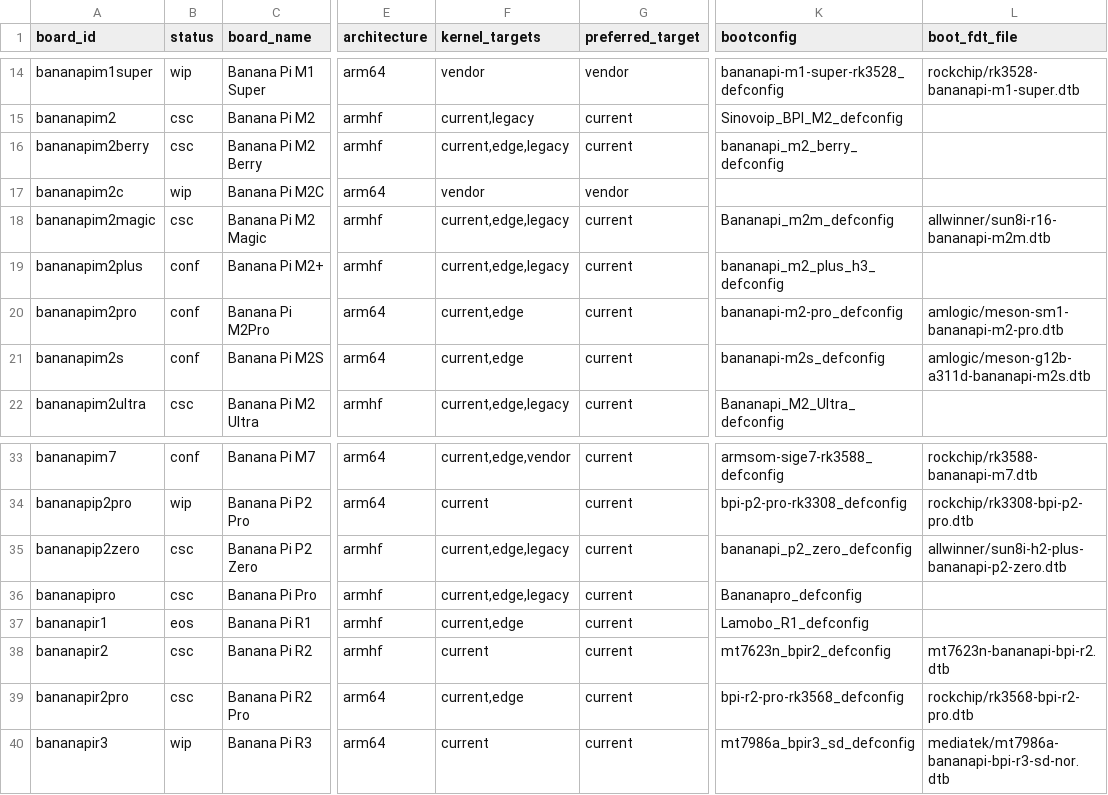
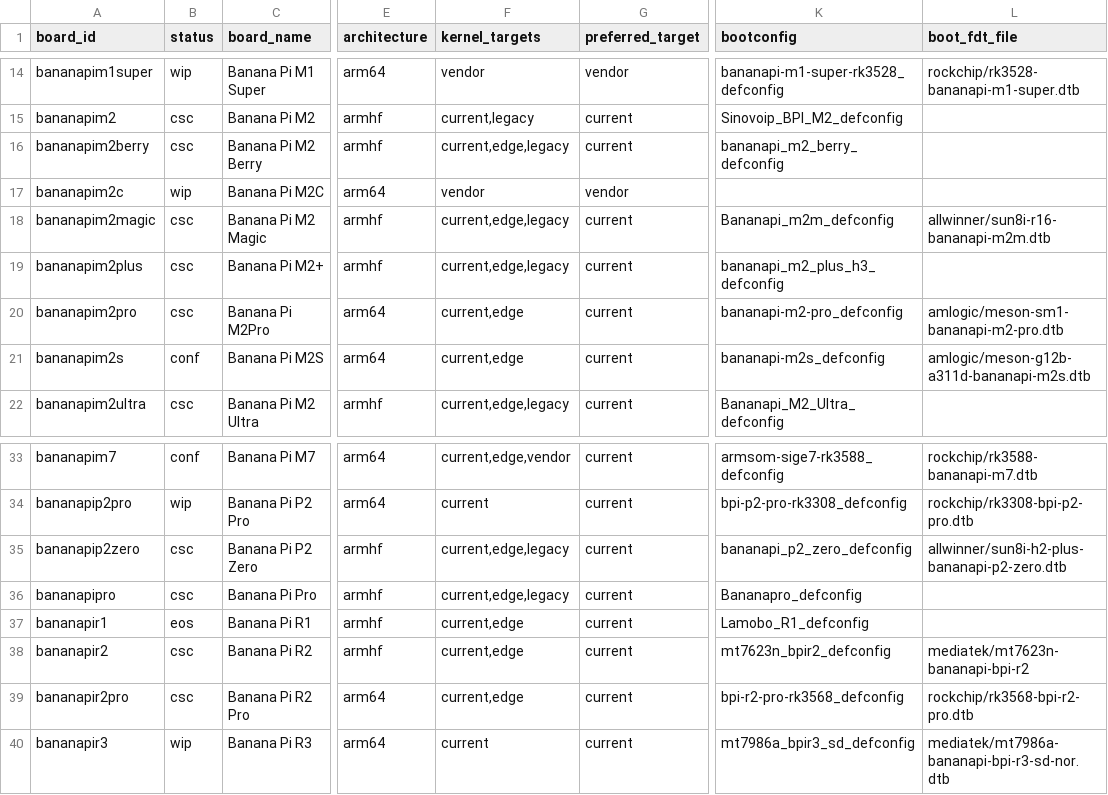
Before and after one commit to BPI-SINOVOIP/armbian-build, a TSV file: docs/evidence/bananapi-family-optimization/board-audit-20260826.tsv, drawn as a sheet; only a part is shown, gaps mark what is left out; the diff names each change by its address in the sheet, - before the commit and + after, or states it on an @@ line.

Commit message:
整合：完成 Banana Pi 全系列主線相容與驗證

```diff
--- a/docs/evidence/bananapi-family-optimization/board-audit-20260826.tsv
+++ b/docs/evidence/bananapi-family-optimization/board-audit-20260826.tsv
-B19:B20 (status): conf
+B19:B20 (status): csc
-F38 (kernel_targets): current
+F38 (kernel_targets): current,edge
-L38 (boot_fdt_file): mt7623n-bananapi-bpi-r2.dtb
+L38 (boot_fdt_file): mediatek/mt7623n-bananapi-bpi-r2
```
Also changed, not shown: 35 other files.
